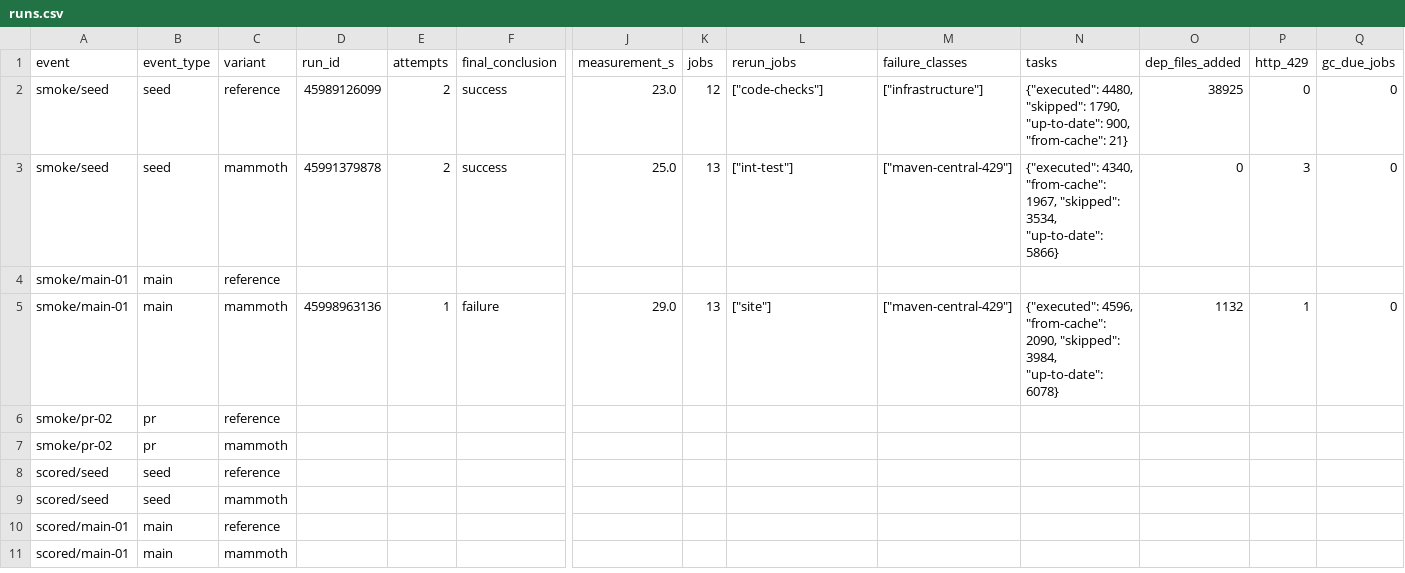
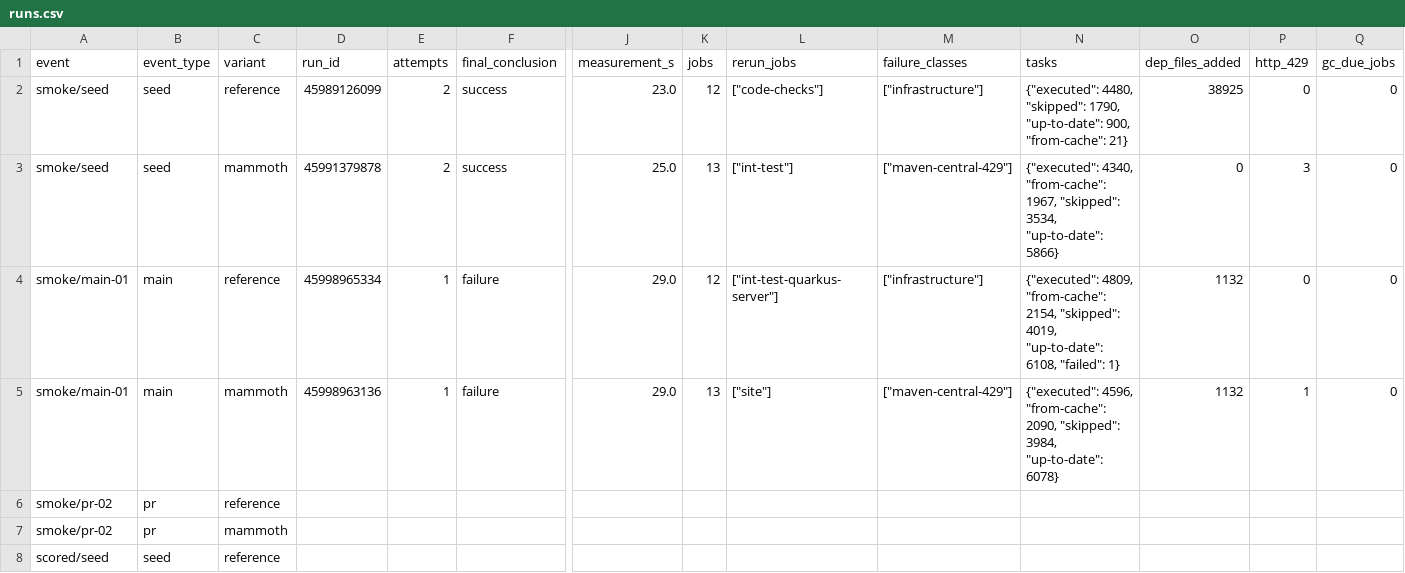
Before and after one commit to snazy/mammoth-replay-controller, a CSV file: nessie/report/runs.csv, drawn as a sheet; only a part is shown, gaps mark what is left out; the shorter side is filled out with more unchanged rows; removed rows and columns are numbered as before the commit, all else as after; rows hold the shown columns only; the diff names each change by its address in the sheet, - before the commit and + after, or states it on an @@ line.

```diff
--- a/nessie/report/runs.csv
+++ b/nessie/report/runs.csv
-row 4: smoke/main-01 | main | reference
+row 4: smoke/main-01 | main | reference | 45998965334 | 1 | failure | 29.0 | 12 | ["int-test-quarkus-server"] | ["infrastructure"] | {"executed": 4809, "from-cache": 2154, "skipped": 4019, "up-to-date": 6108, "failed": 1} | 1132 | 0 | 0
```
Also changed, not shown: nessie/report/jobs.csv, 7 other files.
